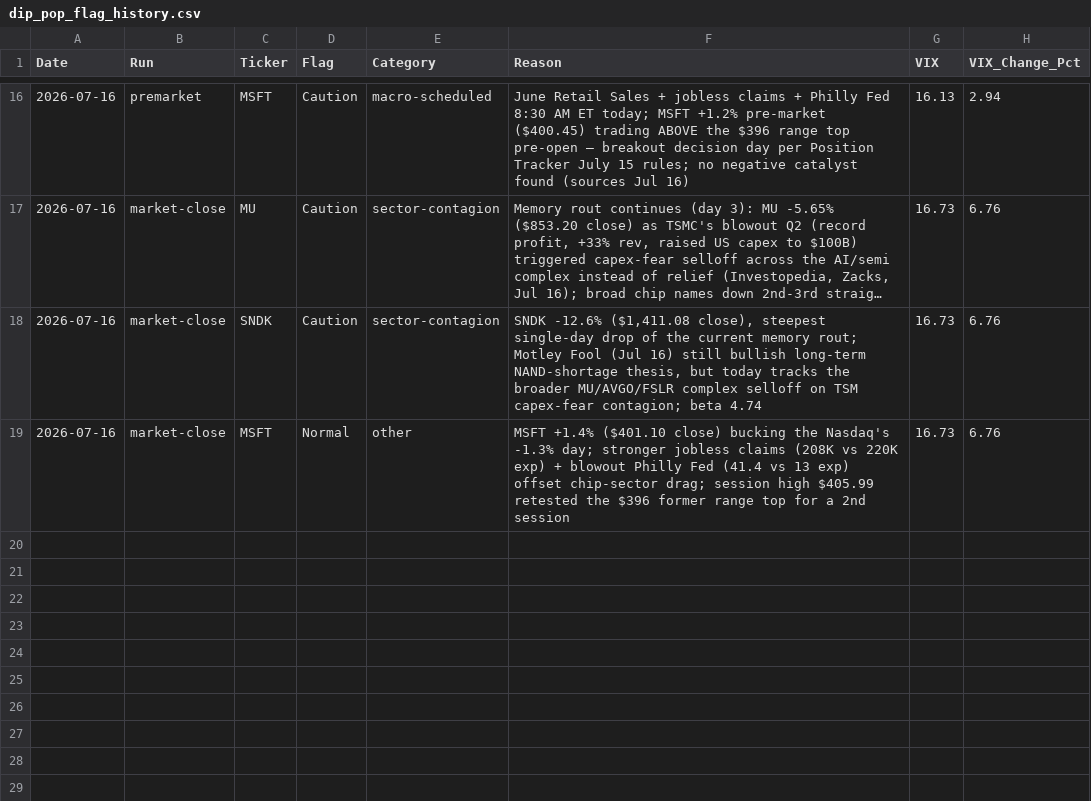
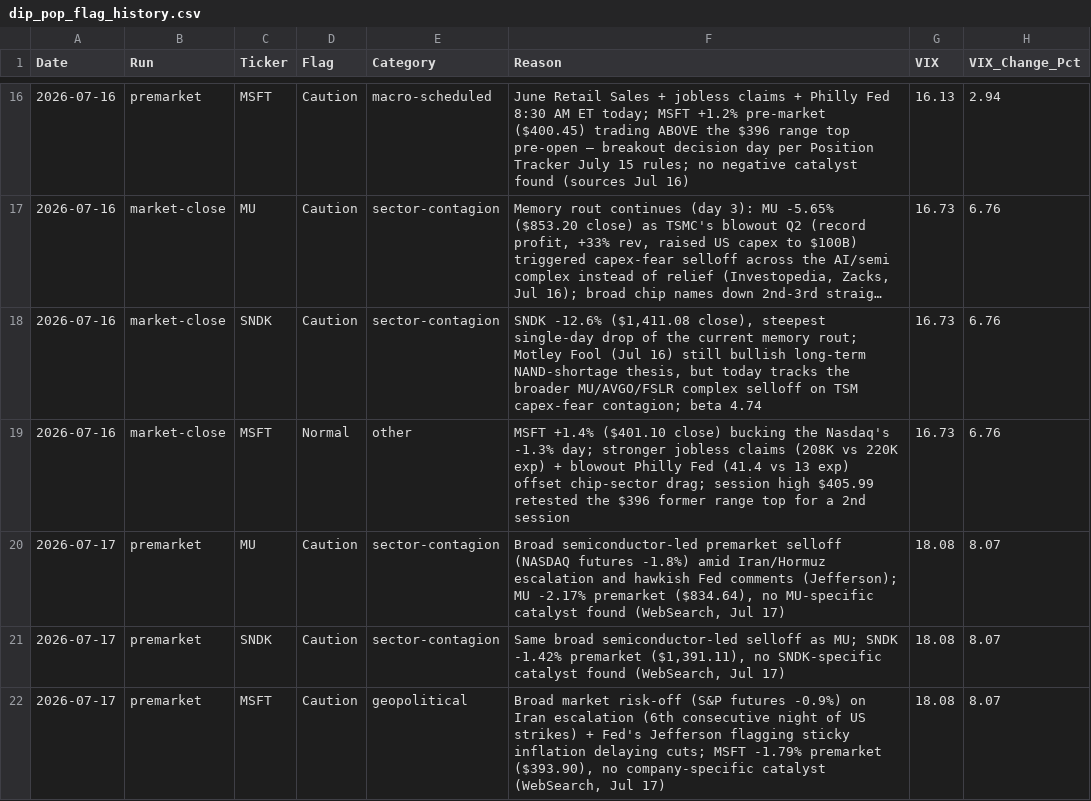
Before and after one commit to PVega007/stock-dashboard, a CSV file: dip_pop_flag_history.csv, drawn as a sheet; only a part is shown, gaps mark what is left out; long unchanged cells end in …; the diff names each change by its address in the sheet, - before the commit and + after, or states it on an @@ line.

```diff
--- a/dip_pop_flag_history.csv
+++ b/dip_pop_flag_history.csv
+row 20: 2026-07-17 | premarket | MU | Caution | sector-contagion | Broad semiconductor-led premarket selloff (NASDAQ futures -1.8%) amid Iran/Hormuz escalation and hawkish Fed comments (Jefferson); MU -2.17% premarket ($834.64), no MU-specific catalyst found (WebSearch, Jul 17) | 18.08 | 8.07
+row 21: 2026-07-17 | premarket | SNDK | Caution | sector-contagion | Same broad semiconductor-led selloff as MU; SNDK -1.42% premarket ($1,391.11), no SNDK-specific catalyst found (WebSearch, Jul 17) | 18.08 | 8.07
+row 22: 2026-07-17 | premarket | MSFT | Caution | geopolitical | Broad market risk-off (S&P futures -0.9%) on Iran escalation (6th consecutive night of US strikes) + Fed's Jefferson flagging sticky inflation delaying cuts; MSFT -1.79% premarket ($393.90), no company-specific catalyst (WebSearch, Jul 17) | 18.08 | 8.07
```
Also changed, not shown: dip_pop_daily_monitor.csv, stocks.csv, 6 other files.
